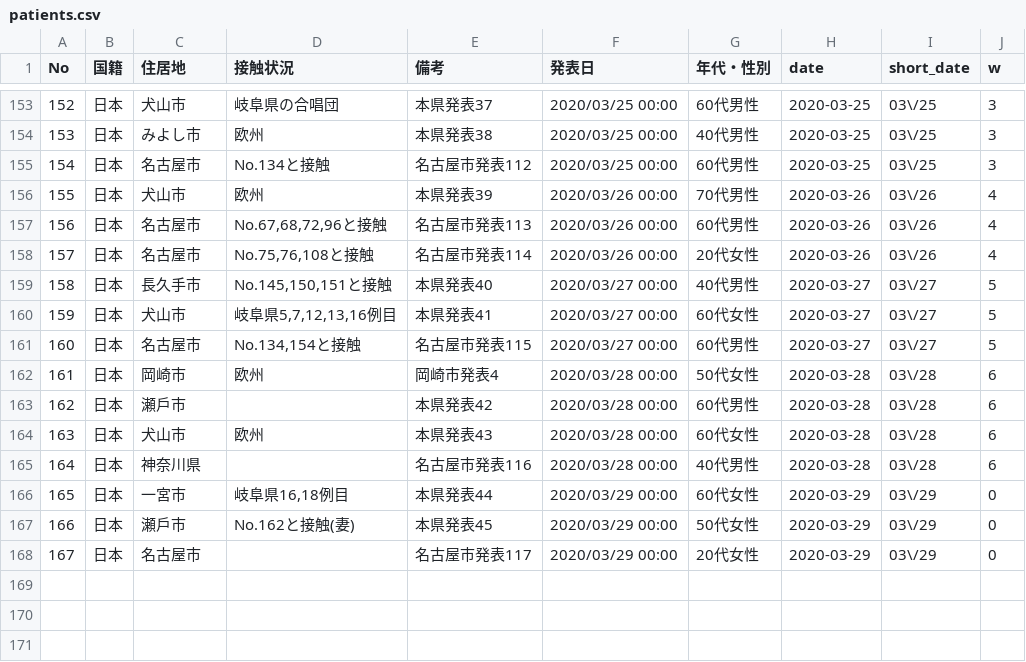
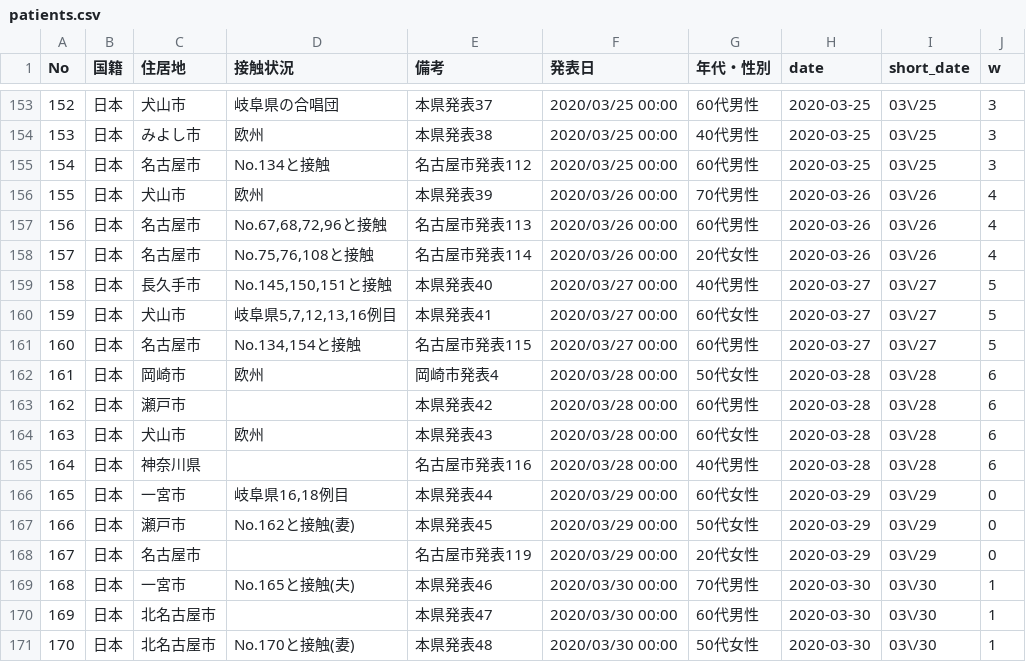
Before and after one commit to code4nagoya/covid19-scrape, a CSV file: patients.csv, drawn as a sheet; only a part is shown, gaps mark what is left out; the diff covers the shown part only.

```diff
--- a/patients.csv
+++ b/patients.csv
@@ -158,3 +158,3 @@ No,国籍,住居地,接触状況,備考,発表日,年代・性別,date,short_dat
 157,日本,名古屋市,"No.75,76,108と接触",名古屋市発表114,2020/03/26 00:00,20代女性,2020-03-26,03\/26,4
-158,日本,⻑久手市,"No.145,150,151と接触",本県発表40,2020/03/27 00:00,40代男性,2020-03-27,03\/27,5
+158,日本,長久手市,"No.145,150,151と接触",本県発表40,2020/03/27 00:00,40代男性,2020-03-27,03\/27,5
 159,日本,犬山市,"岐阜県5,7,12,13,16例目",本県発表41,2020/03/27 00:00,60代女性,2020-03-27,03\/27,5
@@ -162,3 +162,3 @@ No,国籍,住居地,接触状況,備考,発表日,年代・性別,date,short_dat
 161,日本,岡崎市,欧州,岡崎市発表4,2020/03/28 00:00,50代女性,2020-03-28,03\/28,6
-162,日本,瀬戶市,,本県発表42,2020/03/28 00:00,60代男性,2020-03-28,03\/28,6
+162,日本,瀬戸市,,本県発表42,2020/03/28 00:00,60代男性,2020-03-28,03\/28,6
 163,日本,犬山市,欧州,本県発表43,2020/03/28 00:00,60代女性,2020-03-28,03\/28,6
@@ -166,3 +166,6 @@ No,国籍,住居地,接触状況,備考,発表日,年代・性別,date,short_dat
 165,日本,一宮市,"岐阜県16,18例目",本県発表44,2020/03/29 00:00,60代女性,2020-03-29,03\/29,0
-166,日本,瀬戶市,No.162と接触(妻),本県発表45,2020/03/29 00:00,50代女性,2020-03-29,03\/29,0
-167,日本,名古屋市,,名古屋市発表117,2020/03/29 00:00,20代女性,2020-03-29,03\/29,0
+166,日本,瀬戸市,No.162と接触(妻),本県発表45,2020/03/29 00:00,50代女性,2020-03-29,03\/29,0
+167,日本,名古屋市,,名古屋市発表119,2020/03/29 00:00,20代女性,2020-03-29,03\/29,0
+168,日本,一宮市,No.165と接触(夫),本県発表46,2020/03/30 00:00,70代男性,2020-03-30,03\/30,1
+169,日本,北名古屋市,,本県発表47,2020/03/30 00:00,60代男性,2020-03-30,03\/30,1
+170,日本,北名古屋市,No.170と接触(妻),本県発表48,2020/03/30 00:00,50代女性,2020-03-30,03\/30,1
```
Also changed, not shown: 92 edited cells elsewhere in this file, 2 other files.
